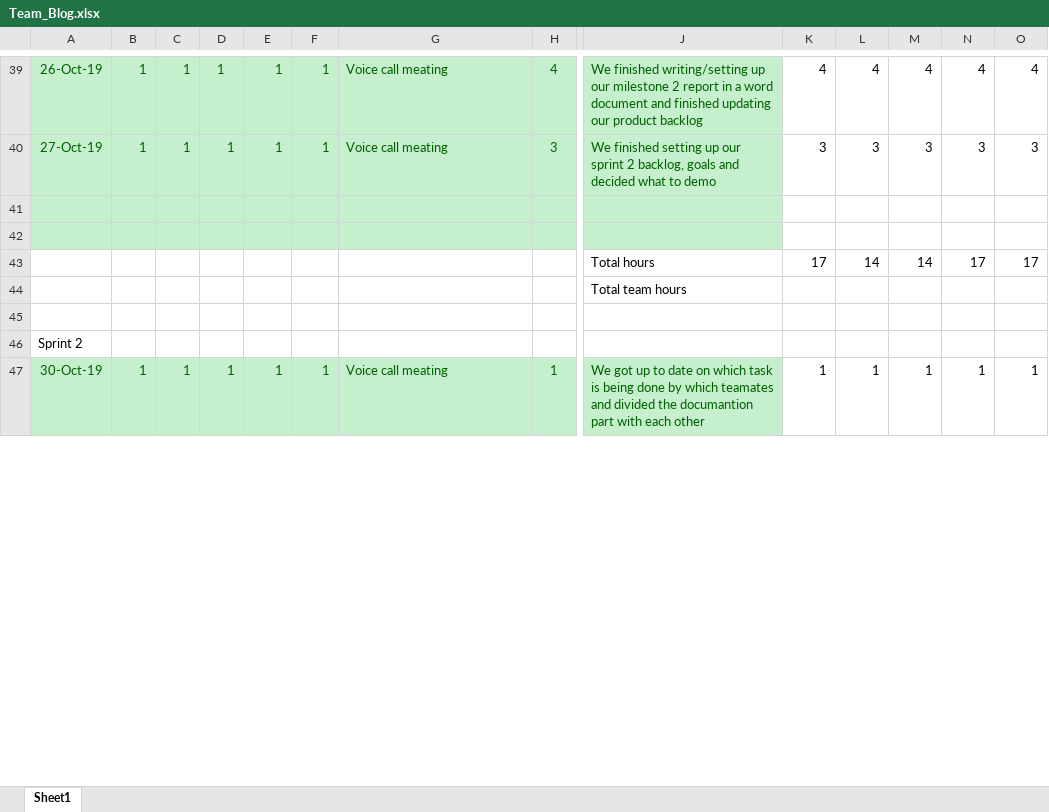
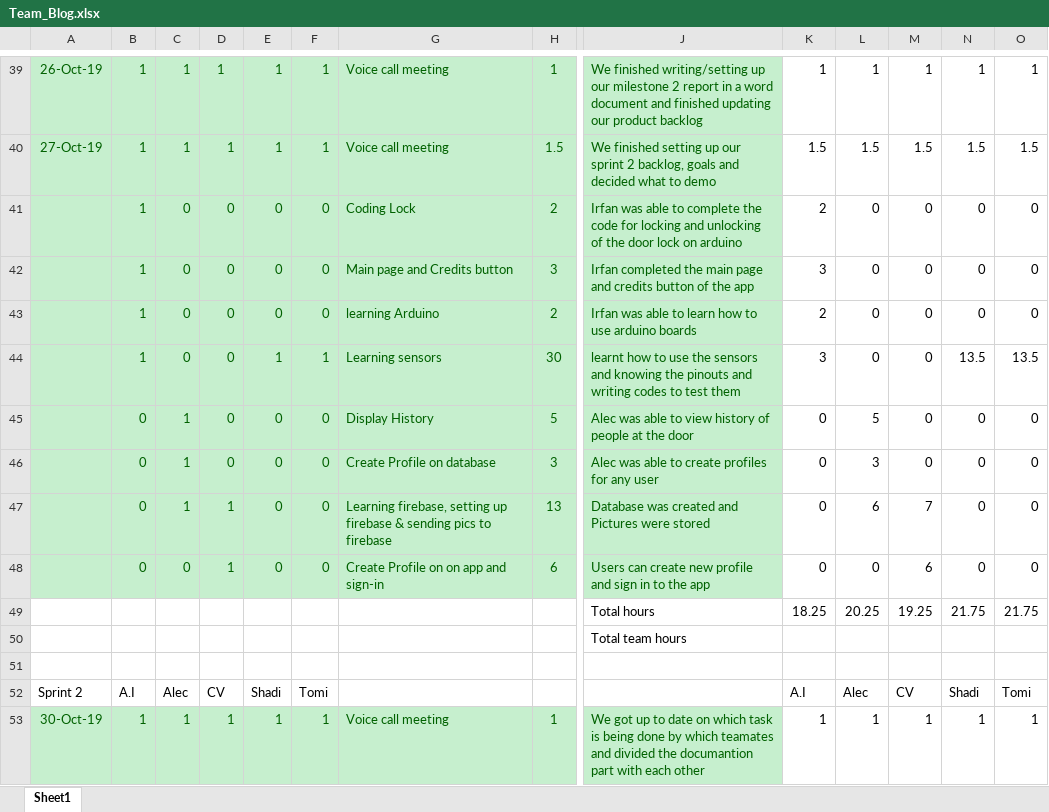
Before and after one commit to tomilashy/Open-sesame, an Excel workbook: Documentation/Team_Blog.xlsx, sheet Sheet1, drawn as a sheet; only a part is shown, gaps mark what is left out; values as stored, in another font and other column widths than the file's, no borders; removed rows and columns are numbered as before the commit, all else as after; rows hold the shown columns only; the diff covers the shown part only; the diff names each change by its address in the sheet, - before the commit and + after, or states it on an @@ line.

Commit message:
updated backlog and Team Blog

```diff
--- a/Documentation/Team_Blog.xlsx (sheet Sheet1)
+++ b/Documentation/Team_Blog.xlsx (sheet Sheet1)
-G39:G40: Voice call meating
+G39:G40: Voice call meeting
-H39: 4
+H39: 1
-K39: 4
+K39: 1
-L39: 4
+L39: 1
-M39: 4
+M39: 1
-N39: 4
+N39: 1
-O39: 4
+O39: 1
-H40: 3
+H40: 1.5
-K40: 3
+K40: 1.5
-L40: 3
+L40: 1.5
-M40: 3
+M40: 1.5
-N40: 3
+N40: 1.5
-O40: 3
+O40: 1.5
+row 41:  | 1 | 0 | 0 | 0 | 0 | Coding Lock | 2 | Irfan was able to complete the code for locking and unlocking of the door lock on arduino | 2 | 0 | 0 | 0 | 0
+row 42:  | 1 | 0 | 0 | 0 | 0 | Main page and Credits button | 3 | Irfan completed the main page and credits button of the app | 3 | 0 | 0 | 0 | 0
+row 43:  | 1 | 0 | 0 | 0 | 0 | learning Arduino | 2 | Irfan was able to learn how to use arduino boards | 2 | 0 | 0 | 0 | 0
+row 44:  | 1 | 0 | 0 | 1 | 1 | Learning sensors | 30 | learnt how to use the sensors and knowing the pinouts and writing codes to test them | 3 | 0 | 0 | 13.5 | 13.5
+row 45:  | 0 | 1 | 0 | 0 | 0 | Display History | 5 | Alec was able to view history of people at the door | 0 | 5 | 0 | 0 | 0
+row 46:  | 0 | 1 | 0 | 0 | 0 | Create Profile on database | 3 | Alec was able to create profiles for any user | 0 | 3 | 0 | 0 | 0
+row 47:  | 0 | 1 | 1 | 0 | 0 | Learning firebase, setting up firebase & sending pics to firebase | 13 | Database was created and Pictures were stored | 0 | 6 | 7 | 0 | 0
+row 48:  | 0 | 0 | 1 | 0 | 0 | Create Profile on on app and sign-in | 6 | Users can create new profile and sign in to the app | 0 | 0 | 6 | 0 | 0
+row 49:  |  |  |  |  |  |  |  | Total hours | 18.25 | 20.25 | 19.25 | 21.75 | 21.75
+row 50:  |  |  |  |  |  |  |  | Total team hours
-A51:J52 fill: #C6EFCE
+A51:J52 fill: none
-row 52: (empty)
+row 52: Sprint 2 | A.I | Alec | CV | Shadi | Tomi |  |  |  | A.I | Alec | CV | Shadi | Tomi
-row 43:  |  |  |  |  |  |  |  | Total hours | 17 | 14 | 14 | 17 | 17
-row 44:  |  |  |  |  |  |  |  | Total team hours
-row 45: (empty)
-row 46: Sprint 2
-G53: Voice call meating
+G53: Voice call meeting
```
Also changed, not shown: 51 added rows, 7 removed rows, 109 edited cells and cell formats elsewhere in this sheet, formulas that keep their value, Documentation/Product Backlog.xlsx.
